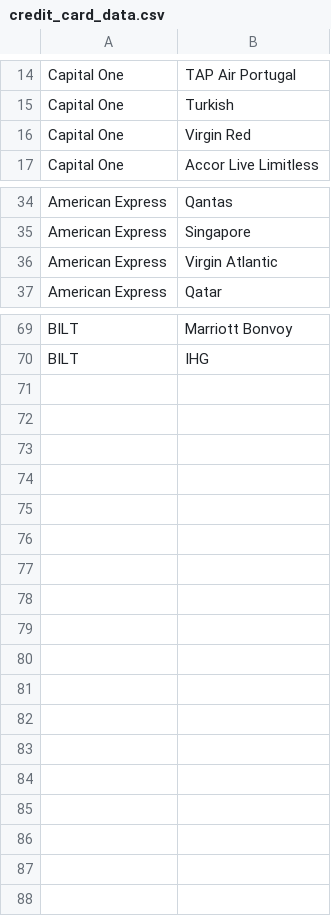
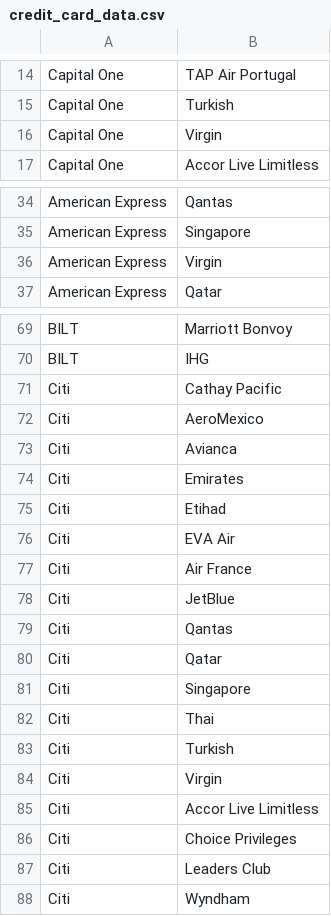
Before and after one commit to marksilvis/credit-card-partners, a CSV file: credit_card_data.csv, drawn as a sheet; only a part is shown, gaps mark what is left out; the diff covers the shown part only.

Commit message:
Added citi & fix virgin

```diff
--- a/credit_card_data.csv
+++ b/credit_card_data.csv
@@ -15,3 +15,3 @@ Capital One,TAP Air Portugal
 Capital One,Turkish
-Capital One,Virgin Red
+Capital One,Virgin
 Capital One,Accor Live Limitless
@@ -35,3 +35,3 @@ American Express,Qantas
 American Express,Singapore
-American Express,Virgin Atlantic
+American Express,Virgin
 American Express,Qatar
@@ -70 +70,19 @@ BILT,Marriott Bonvoy
 BILT,IHG
+Citi,Cathay Pacific
+Citi,AeroMexico
+Citi,Avianca
+Citi,Emirates
+Citi,Etihad
+Citi,EVA Air
+Citi,Air France
+Citi,JetBlue
+Citi,Qantas
+Citi,Qatar
+Citi,Singapore
+Citi,Thai
+Citi,Turkish
+Citi,Virgin
+Citi,Accor Live Limitless
+Citi,Choice Privileges
+Citi,Leaders Club
+Citi,Wyndham
```
Also changed, not shown: 2 edited cells elsewhere in this file, 2 other files.
